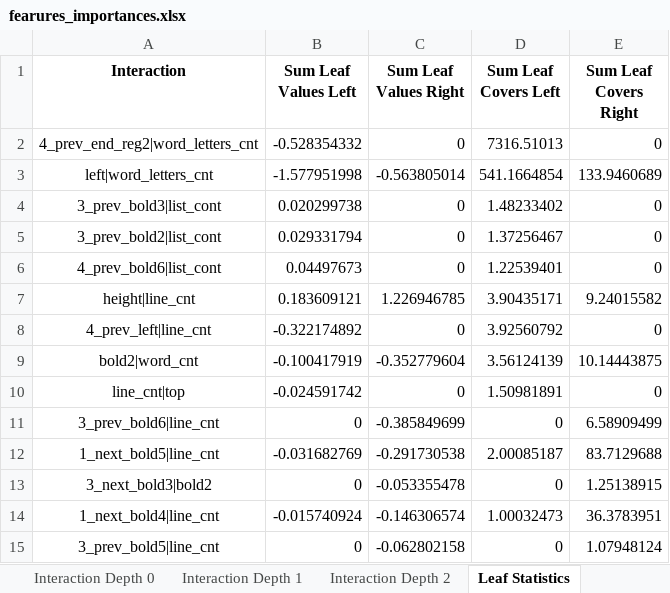
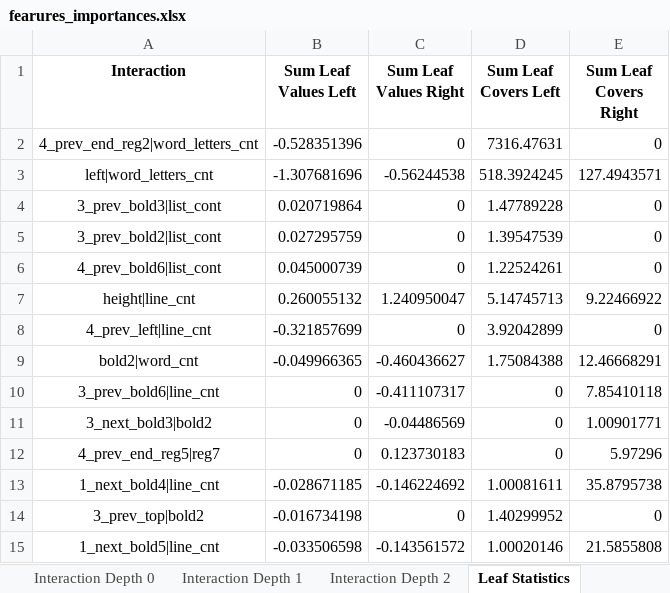
Before and after one commit to NastyBoget/document_structure_extraction, an Excel workbook: fearures_importances.xlsx, sheet Leaf Statistics, drawn as a sheet; values as stored, in another font and other column widths than the file's, no borders; removed rows and columns are numbered as before the commit, all else as after; the diff names each change by its address in the sheet, - before the commit and + after, or states it on an @@ line.

```diff
--- a/fearures_importances.xlsx (sheet Leaf Statistics)
+++ b/fearures_importances.xlsx (sheet Leaf Statistics)
-B2 (Sum Leaf Values Left): -0.528354332
+B2 (Sum Leaf Values Left): -0.528351396
-D2 (Sum Leaf Covers Left): 7316.51013
+D2 (Sum Leaf Covers Left): 7316.47631
-B3 (Sum Leaf Values Left): -1.577951998
+B3 (Sum Leaf Values Left): -1.307681696
-C3 (Sum Leaf Values Right): -0.563805014
+C3 (Sum Leaf Values Right): -0.56244538
-D3 (Sum Leaf Covers Left): 541.1664854
+D3 (Sum Leaf Covers Left): 518.3924245
-E3 (Sum Leaf Covers Right): 133.9460689
+E3 (Sum Leaf Covers Right): 127.4943571
-B4 (Sum Leaf Values Left): 0.020299738
+B4 (Sum Leaf Values Left): 0.020719864
-D4 (Sum Leaf Covers Left): 1.48233402
+D4 (Sum Leaf Covers Left): 1.47789228
-B5 (Sum Leaf Values Left): 0.029331794
+B5 (Sum Leaf Values Left): 0.027295759
-D5 (Sum Leaf Covers Left): 1.37256467
+D5 (Sum Leaf Covers Left): 1.39547539
-B6 (Sum Leaf Values Left): 0.04497673
+B6 (Sum Leaf Values Left): 0.045000739
-D6 (Sum Leaf Covers Left): 1.22539401
+D6 (Sum Leaf Covers Left): 1.22524261
-B7 (Sum Leaf Values Left): 0.183609121
+B7 (Sum Leaf Values Left): 0.260055132
-C7 (Sum Leaf Values Right): 1.226946785
+C7 (Sum Leaf Values Right): 1.240950047
-D7 (Sum Leaf Covers Left): 3.90435171
+D7 (Sum Leaf Covers Left): 5.14745713
-E7 (Sum Leaf Covers Right): 9.24015582
+E7 (Sum Leaf Covers Right): 9.22466922
-B8 (Sum Leaf Values Left): -0.322174892
+B8 (Sum Leaf Values Left): -0.321857699
-D8 (Sum Leaf Covers Left): 3.92560792
+D8 (Sum Leaf Covers Left): 3.92042899
-B9 (Sum Leaf Values Left): -0.100417919
+B9 (Sum Leaf Values Left): -0.049966365
-C9 (Sum Leaf Values Right): -0.352779604
+C9 (Sum Leaf Values Right): -0.460436627
-D9 (Sum Leaf Covers Left): 3.56124139
+D9 (Sum Leaf Covers Left): 1.75084388
-E9 (Sum Leaf Covers Right): 10.14443875
+E9 (Sum Leaf Covers Right): 12.46668291
-row 10: line_cnt|top | -0.024591742 | 0 | 1.50981891 | 0
-C10 (Sum Leaf Values Right): -0.385849699
+C10 (Sum Leaf Values Right): -0.411107317
-E10 (Sum Leaf Covers Right): 6.58909499
+E10 (Sum Leaf Covers Right): 7.85410118
-row 12: 1_next_bold5|line_cnt | -0.031682769 | -0.291730538 | 2.00085187 | 83.7129688
-C11 (Sum Leaf Values Right): -0.053355478
+C11 (Sum Leaf Values Right): -0.04486569
-E11 (Sum Leaf Covers Right): 1.25138915
+E11 (Sum Leaf Covers Right): 1.00901771
+row 12: 4_prev_end_reg5|reg7 | 0 | 0.123730183 | 0 | 5.97296
-B13 (Sum Leaf Values Left): -0.015740924
+B13 (Sum Leaf Values Left): -0.028671185
-C13 (Sum Leaf Values Right): -0.146306574
+C13 (Sum Leaf Values Right): -0.146224692
-D13 (Sum Leaf Covers Left): 1.00032473
+D13 (Sum Leaf Covers Left): 1.00081611
-E13 (Sum Leaf Covers Right): 36.3783951
+E13 (Sum Leaf Covers Right): 35.8795738
-row 15: 3_prev_bold5|line_cnt | 0 | -0.062802158 | 0 | 1.07948124
+row 14: 3_prev_top|bold2 | -0.016734198 | 0 | 1.40299952 | 0
+row 15: 1_next_bold5|line_cnt | -0.033506598 | -0.143561572 | 1.00020146 | 21.5855808
```
Also changed, not shown: sheet Interaction Depth 0, sheet Interaction Depth 1, sheet Interaction Depth 2, sheet Split Value Histograms, 9 other files.
